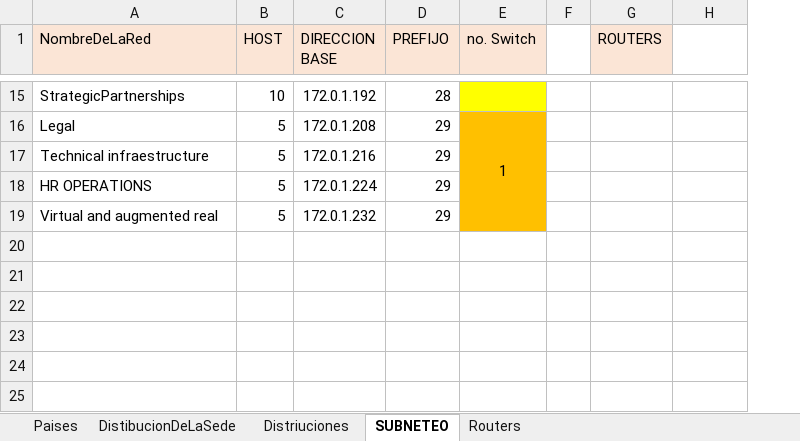
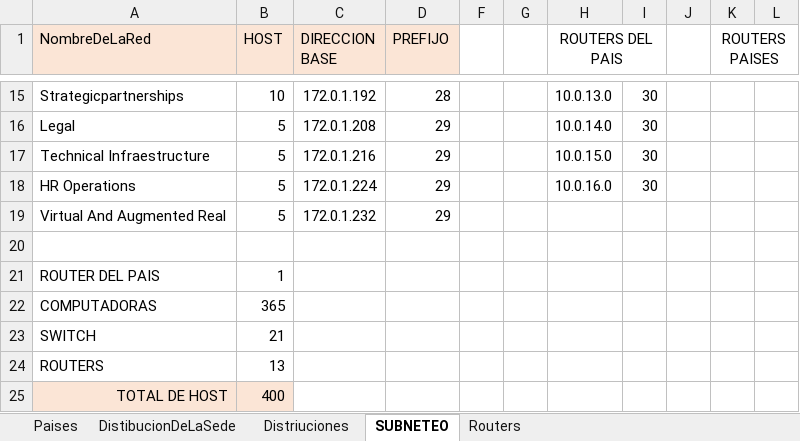
Before and after one commit to EvoraHn/Proyecto_Redes, an Excel workbook: Google_Distribuciones_Proyecto.xlsx, sheet SUBNETEO, drawn as a sheet; only a part is shown, gaps mark what is left out; values as stored, in another font and other column widths than the file's, no borders; removed rows and columns are numbered as before the commit, all else as after; the diff covers the shown part only; the diff names each change by its address in the sheet, - before the commit and + after, or states it on an @@ line.

Commit message:
Red con colores

```diff
--- a/Google_Distribuciones_Proyecto.xlsx (sheet SUBNETEO)
+++ b/Google_Distribuciones_Proyecto.xlsx (sheet SUBNETEO)
@@ column E (no. Switch) hidden, row 16: 1 @@
-column G (ROUTERS), empty
+column G, empty
+column I, rows 15-18: all 30
+column J, empty
+column K (ROUTERS PAISES), empty
+column L, empty
-H1: (empty)
+H1: ROUTERS DEL PAIS
+H1:I1 merged
-A15 (NombreDeLaRed): StrategicPartnerships
+A15 (NombreDeLaRed): Strategicpartnerships
-H15 (ROUTERS DEL PAIS): (empty)
+H15 (ROUTERS DEL PAIS): 10.0.13.0
-H16 (ROUTERS DEL PAIS): (empty)
+H16 (ROUTERS DEL PAIS): 10.0.14.0
-A17 (NombreDeLaRed): Technical infraestructure
+A17 (NombreDeLaRed): Technical Infraestructure
-H17 (ROUTERS DEL PAIS): (empty)
+H17 (ROUTERS DEL PAIS): 10.0.15.0
-A18 (NombreDeLaRed): HR OPERATIONS
+A18 (NombreDeLaRed): HR Operations
-H18 (ROUTERS DEL PAIS): (empty)
+H18 (ROUTERS DEL PAIS): 10.0.16.0
-A19 (NombreDeLaRed): Virtual and augmented real
+A19 (NombreDeLaRed): Virtual And Augmented Real
+row 20: (empty)
+row 21: ROUTER DEL PAIS | 1
+row 22: COMPUTADORAS | 365
+row 23: SWITCH | 21
+row 24: ROUTERS | 13
+row 25: TOTAL DE HOST | 400
```
Also changed, not shown: 1 added row, 1 removed row, 20 edited cells and cell formats elsewhere in this sheet, sheet Routers, hidden cells.
